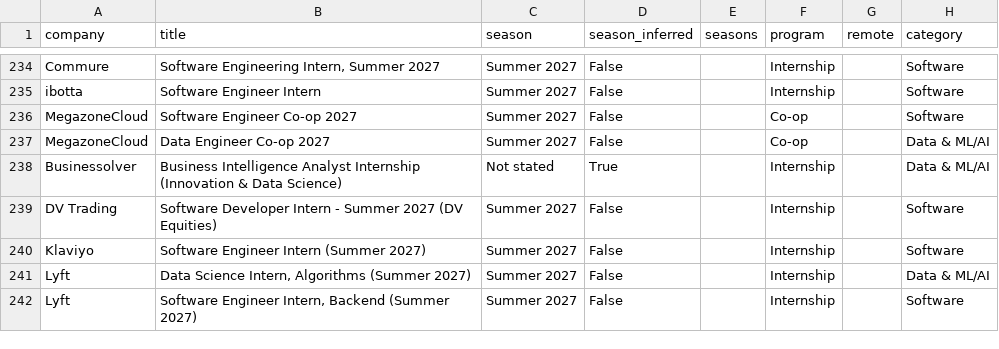
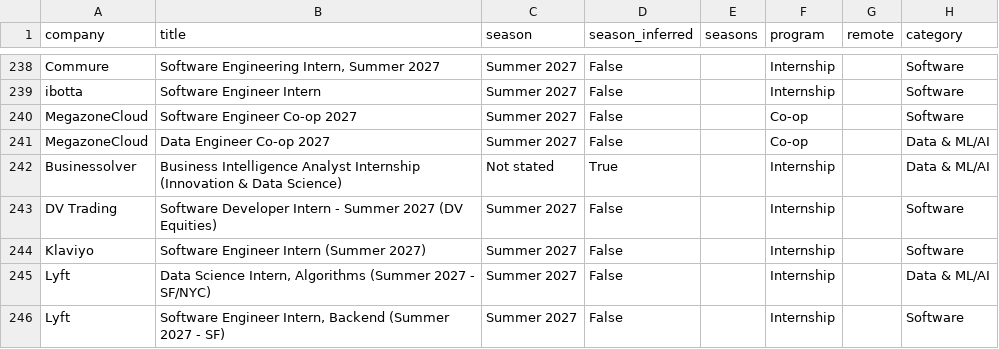
Before and after one commit to HeyIniHere/Automated-List-Of-Summer-2027-and-Fall-2026-MechEng-Internships, a CSV file: data/internships.csv, drawn as a sheet; only a part is shown, gaps mark what is left out; addresses are those after the commit; the diff covers the shown part only; the diff names each change by its address in the sheet, - before the commit and + after, or states it on an @@ line.

```diff
--- a/data/internships.csv
+++ b/data/internships.csv
-B245 (title): …Algorithms (Summer 2027)
+B245 (title): …Algorithms (Summer 2027 - SF/NYC)
-B246 (title): …Backend (Summer 2027)
+B246 (title): …Backend (Summer 2027 - SF)
```
Also changed, not shown: 8 added rows, 5 removed rows, 5 moved rows and 16 edited cells elsewhere in this file, docs/internships.csv, 15 other files.
